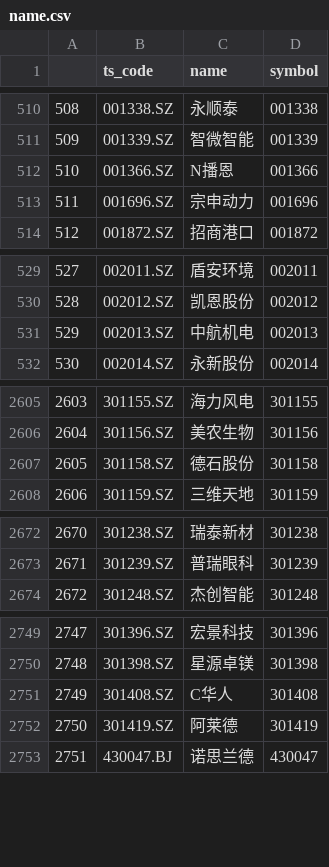
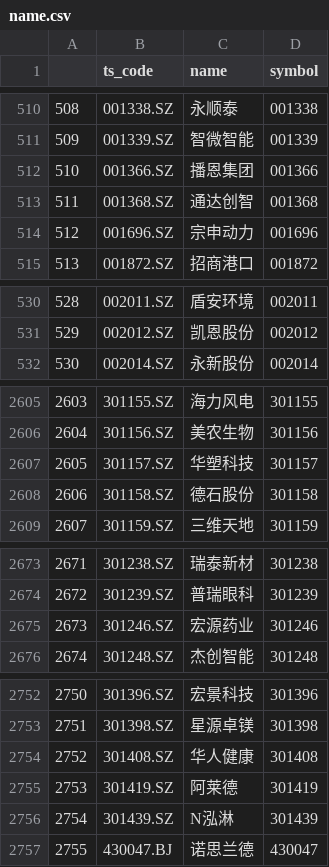
Before and after one commit to DajiyuChief/stra2backtestall, a CSV file: name.csv, drawn as a sheet; only a part is shown, gaps mark what is left out; removed rows and columns are numbered as before the commit, all else as after; the diff covers the shown part only; the diff names each change by its address in the sheet, - before the commit and + after, or states it on an @@ line.

```diff
--- a/name.csv
+++ b/name.csv
-C512 (name): N播恩
+C512 (name): 播恩集团
+row 513: 511 | 001368.SZ | 通达创智 | 001368
@@ column A renumbered from row 514 down @@
-row 531: 529 | 002013.SZ | 中航机电 | 002013
+row 2607: 2605 | 301157.SZ | 华塑科技 | 301157
+row 2675: 2673 | 301246.SZ | 宏源药业 | 301246
-C2754 (name): C华人
+C2754 (name): 华人健康
+row 2756: 2754 | 301439.SZ | N泓淋 | 301439
```
Also changed, not shown: 11 added rows and 4 edited cells elsewhere in this file, 6 other files.
